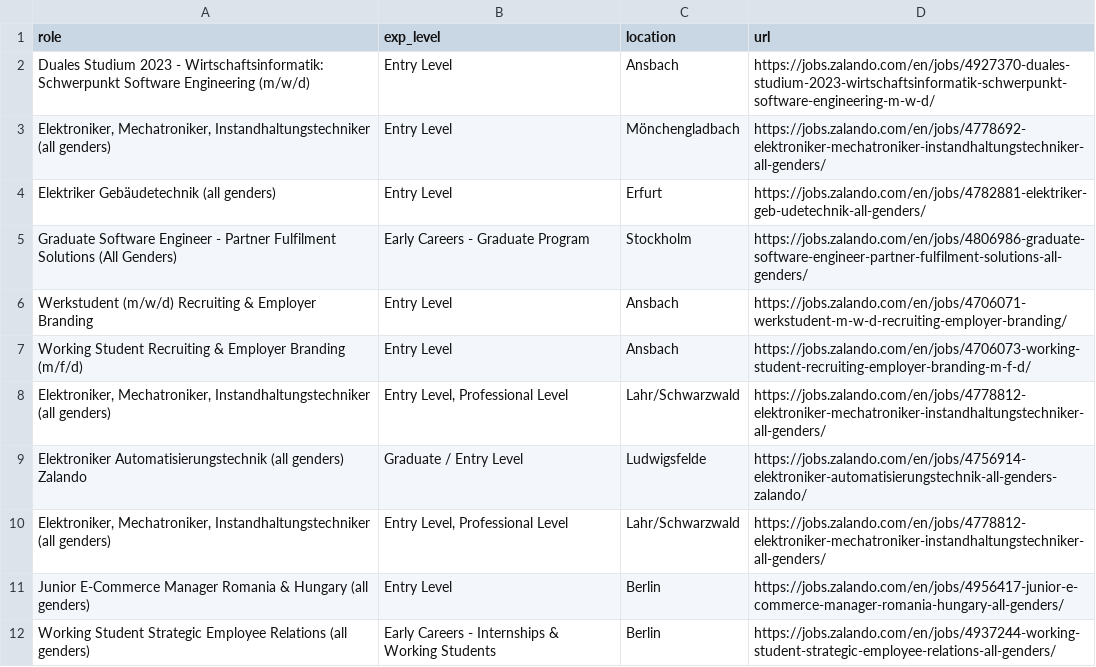
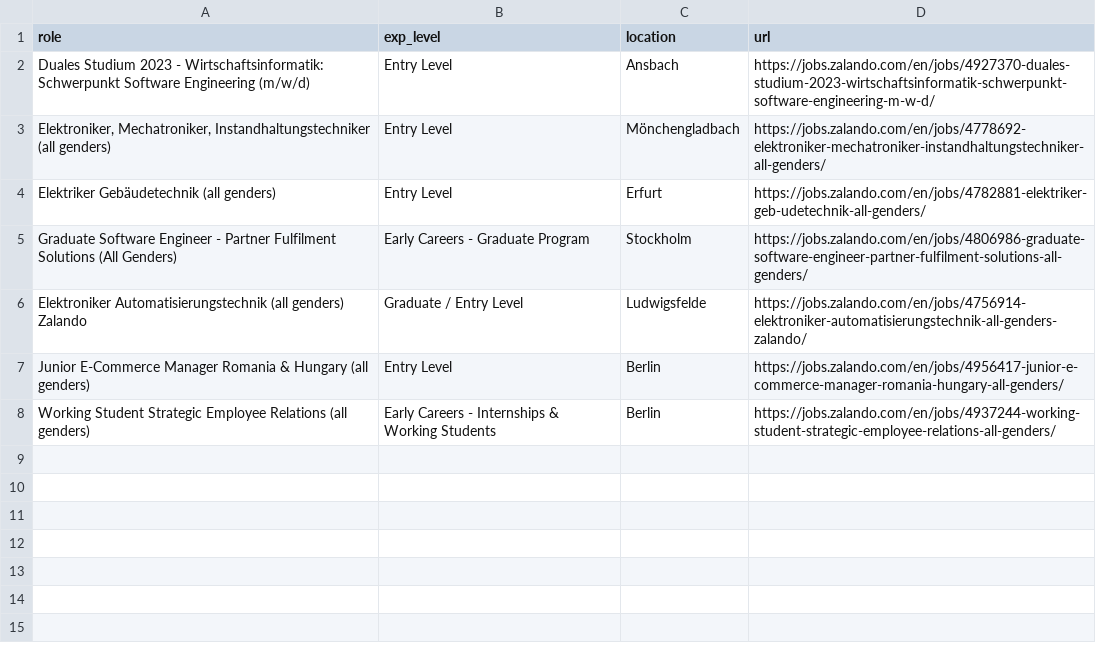
Before and after one commit to topefolorunso/scrape-job-sites, a CSV file: output_files/filtered_zalando-jobs.csv, drawn as a sheet.

```diff
--- a/output_files/filtered_zalando-jobs.csv
+++ b/output_files/filtered_zalando-jobs.csv
@@ -5,7 +5,3 @@ Elektriker Gebäudetechnik (all genders),Entry Level,Erfurt,https://jobs.zalando
 Graduate Software Engineer - Partner Fulfilment Solutions (All Genders),Early Careers - Graduate Program,Stockholm,https://jobs.zalando.com/en/jobs/4806986-graduate-software-engineer-partner-fulfilment-solutions-all-genders/
-Werkstudent (m/w/d) Recruiting & Employer Branding,Entry Level,Ansbach,https://jobs.zalando.com/en/jobs/4706071-werkstudent-m-w-d-recruiting-employer-branding/
-Working Student Recruiting & Employer Branding (m/f/d),Entry Level,Ansbach,https://jobs.zalando.com/en/jobs/4706073-working-student-recruiting-employer-branding-m-f-d/
-"Elektroniker, Mechatroniker, Instandhaltungstechniker (all genders)","Entry Level, Professional Level",Lahr/Schwarzwald,https://jobs.zalando.com/en/jobs/4778812-elektroniker-mechatroniker-instandhaltungstechniker-all-genders/
 Elektroniker Automatisierungstechnik (all genders) Zalando,Graduate / Entry Level,Ludwigsfelde,https://jobs.zalando.com/en/jobs/4756914-elektroniker-automatisierungstechnik-all-genders-zalando/
-"Elektroniker, Mechatroniker, Instandhaltungstechniker (all genders)","Entry Level, Professional Level",Lahr/Schwarzwald,https://jobs.zalando.com/en/jobs/4778812-elektroniker-mechatroniker-instandhaltungstechniker-all-genders/
 Junior E-Commerce Manager Romania & Hungary (all genders),Entry Level,Berlin,https://jobs.zalando.com/en/jobs/4956417-junior-e-commerce-manager-romania-hungary-all-genders/
```
Also changed, not shown: output_files/zalando-jobs.csv.
